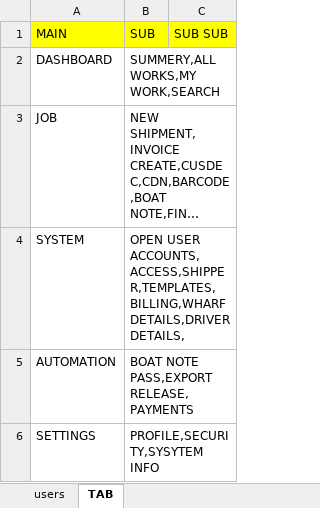
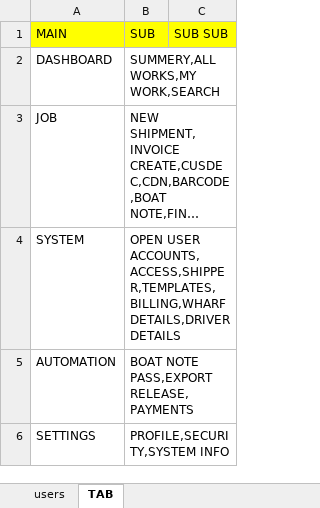
Before and after one commit to bastelpvtltd-png/bastel-system, an Excel workbook: data.xlsx, sheet TAB, drawn as a sheet; long unchanged cells end in …; values as stored, in another font and other column widths than the file's, no borders; the diff names each change by its address in the sheet, - before the commit and + after, or states it on an @@ line.

Commit message:
Update system with final fixes

```diff
--- a/data.xlsx (sheet TAB)
+++ b/data.xlsx (sheet TAB)
-B4 (SUB): …ACCOUNTS,ACCESS,SHIPPER,TEMPLATES,BILLING,WHARF DETAILS,DRIVER DETAILS,
+B4 (SUB): …ACCOUNTS,ACCESS,SHIPPER,TEMPLATES,BILLING,WHARF DETAILS,DRIVER DETAILS
-B6 (SUB): PROFILE,SECURITY,SYSYTEM INFO
+B6 (SUB): PROFILE,SECURITY,SYSTEM INFO
```
Also changed, not shown: 32 other files.
